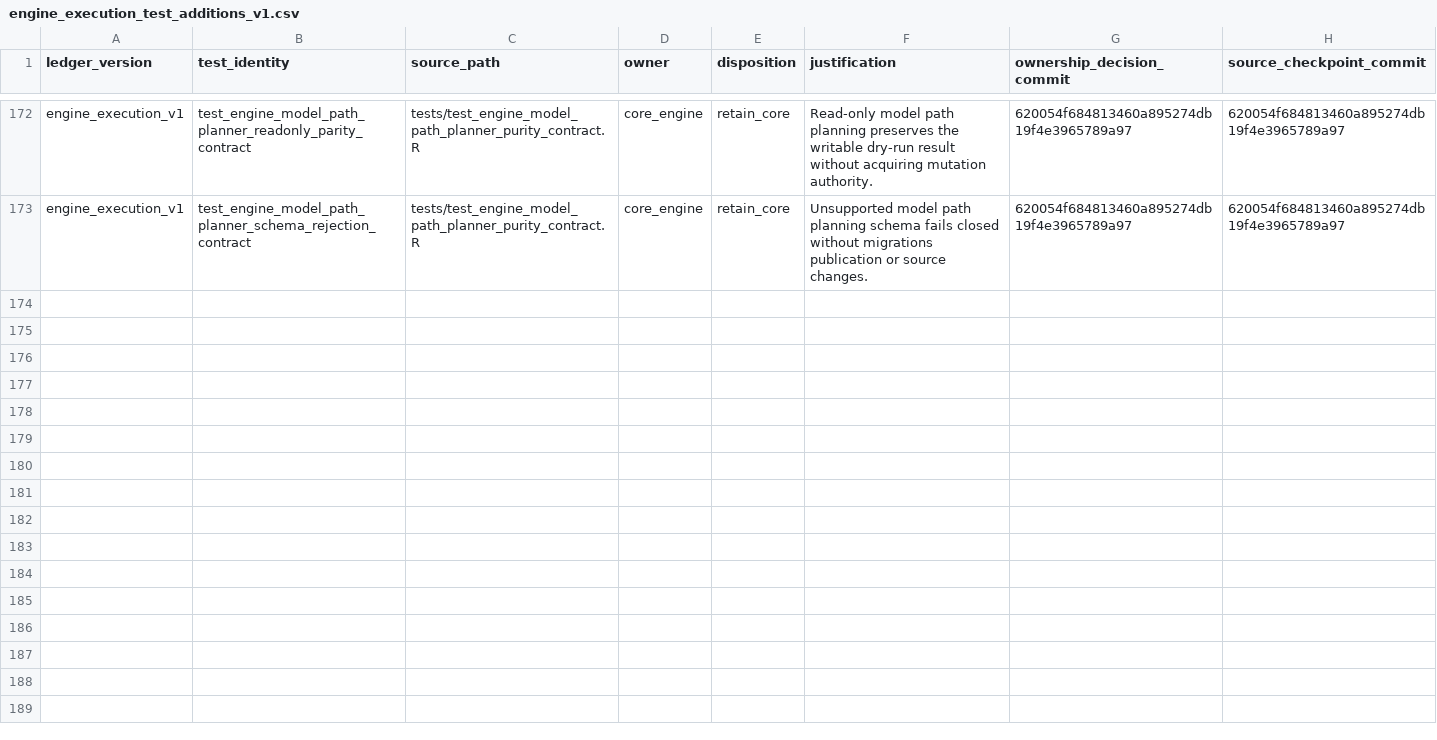
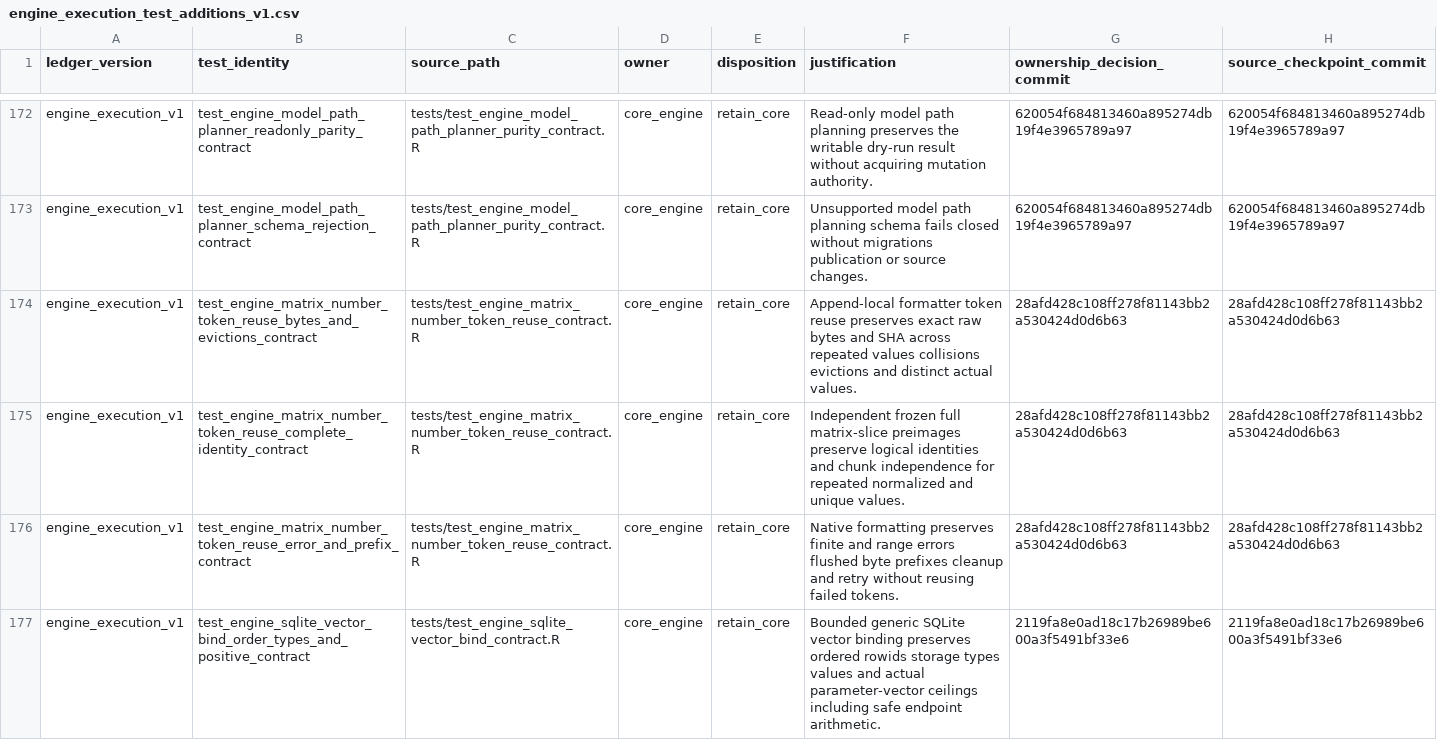
Before and after one commit to Tingvall/scworkbench, a CSV file: inst/phase8/engine_execution_test_additions_v1.csv, drawn as a sheet; only a part is shown, gaps mark what is left out; the diff covers the shown part only; the diff names each change by its address in the sheet, - before the commit and + after, or states it on an @@ line.

```diff
--- a/inst/phase8/engine_execution_test_additions_v1.csv
+++ b/inst/phase8/engine_execution_test_additions_v1.csv
+row 174: engine_execution_v1 | test_engine_matrix_number_token_reuse_bytes_and_evictions_contract | tests/test_engine_matrix_number_token_reuse_contract.R | core_engine | retain_core | Append-local formatter token reuse preserves exact raw bytes and SHA across repeated values collisions evictions and distinct actual values. | 28afd428c108ff278f81143bb2a530424d0d6b63 | 28afd428c108ff278f81143bb2a530424d0d6b63
+row 175: engine_execution_v1 | test_engine_matrix_number_token_reuse_complete_identity_contract | tests/test_engine_matrix_number_token_reuse_contract.R | core_engine | retain_core | Independent frozen full matrix-slice preimages preserve logical identities and chunk independence for repeated normalized and unique values. | 28afd428c108ff278f81143bb2a530424d0d6b63 | 28afd428c108ff278f81143bb2a530424d0d6b63
+row 176: engine_execution_v1 | test_engine_matrix_number_token_reuse_error_and_prefix_contract | tests/test_engine_matrix_number_token_reuse_contract.R | core_engine | retain_core | Native formatting preserves finite and range errors flushed byte prefixes cleanup and retry without reusing failed tokens. | 28afd428c108ff278f81143bb2a530424d0d6b63 | 28afd428c108ff278f81143bb2a530424d0d6b63
+row 177: engine_execution_v1 | test_engine_sqlite_vector_bind_order_types_and_positive_contract | tests/test_engine_sqlite_vector_bind_contract.R | core_engine | retain_core | Bounded generic SQLite vector binding preserves ordered rowids storage types values and actual parameter-vector ceilings including safe endpoint arithmetic. | 2119fa8e0ad18c17b26989be600a3f5491bf33e6 | 2119fa8e0ad18c17b26989be600a3f5491bf33e6
```
Also changed, not shown: 3 added rows elsewhere in this file, inst/phase8/current_core_test_ownership_inventory.csv, 1 other file.
